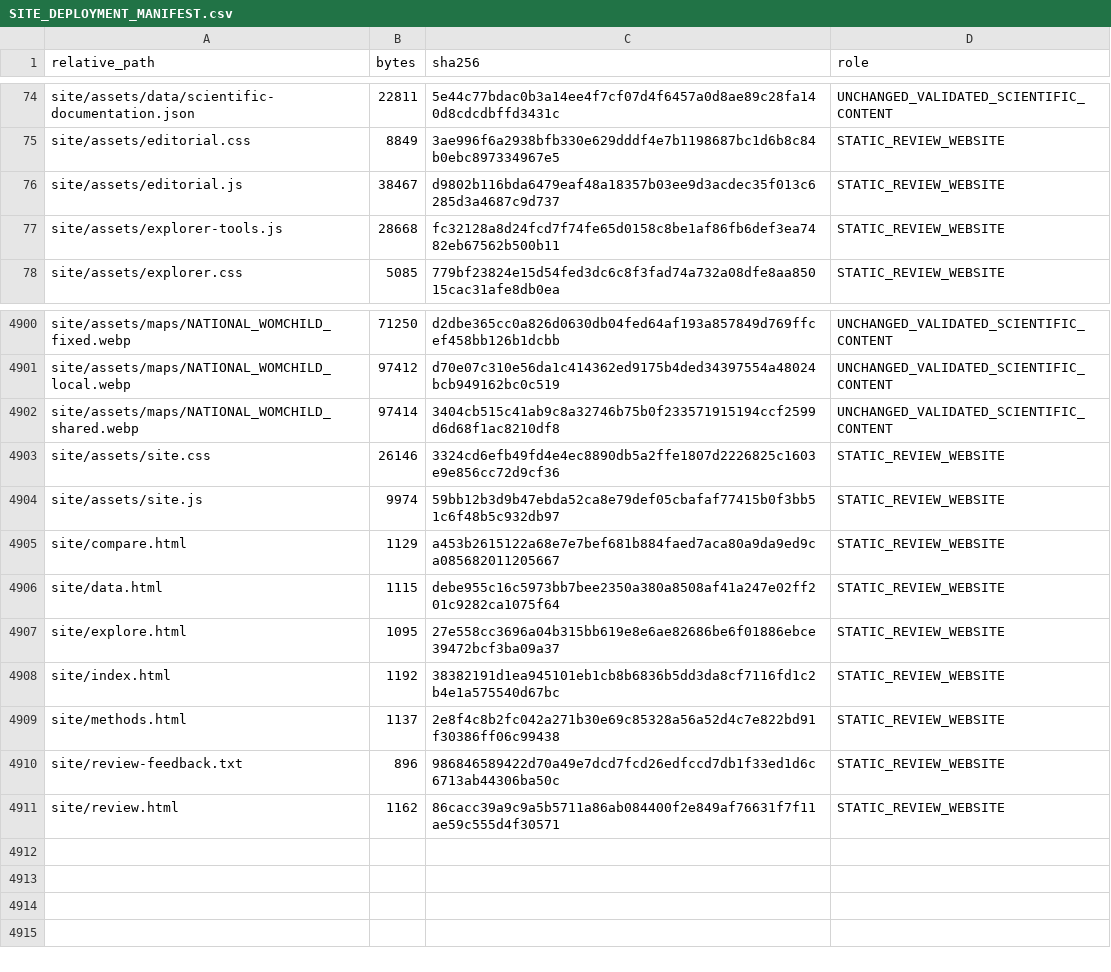
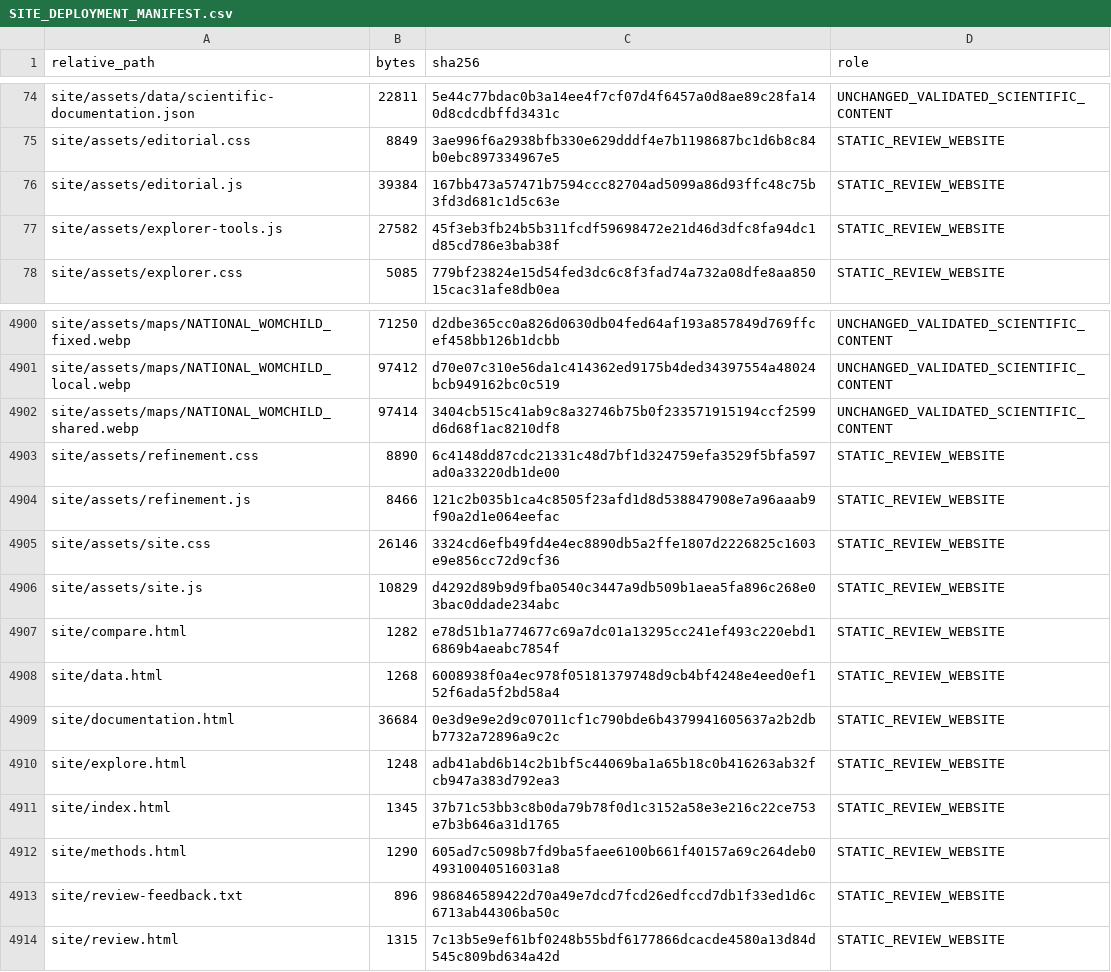
Before and after one commit to kyttmacmanus/usgrids-2020-atlas, a CSV file: SITE_DEPLOYMENT_MANIFEST.csv, drawn as a sheet; only a part is shown, gaps mark what is left out.

Commit message:
Improve USGRIDS atlas navigation, documentation and visual design

```diff
--- a/SITE_DEPLOYMENT_MANIFEST.csv
+++ b/SITE_DEPLOYMENT_MANIFEST.csv
@@ -75,4 +75,4 @@ site/assets/data/scientific-documentation.json,22811,5e44c77bdac0b3a14ee4f7cf07d
 site/assets/editorial.css,8849,3ae996f6a2938bfb330e629dddf4e7b1198687bc1d6b8c84b0ebc897334967e5,STATIC_REVIEW_WEBSITE
-site/assets/editorial.js,38467,d9802b116bda6479eaf48a18357b03ee9d3acdec35f013c6285d3a4687c9d737,STATIC_REVIEW_WEBSITE
-site/assets/explorer-tools.js,28668,fc32128a8d24fcd7f74fe65d0158c8be1af86fb6def3ea7482eb67562b500b11,STATIC_REVIEW_WEBSITE
+site/assets/editorial.js,39384,167bb473a57471b7594ccc82704ad5099a86d93ffc48c75b3fd3d681c1d5c63e,STATIC_REVIEW_WEBSITE
+site/assets/explorer-tools.js,27582,45f3eb3fb24b5b311fcdf59698472e21d46d3dfc8fa94dc1d85cd786e3bab38f,STATIC_REVIEW_WEBSITE
 site/assets/explorer.css,5085,779bf23824e15d54fed3dc6c8f3fad74a732a08dfe8aa85015cac31afe8db0ea,STATIC_REVIEW_WEBSITE
@@ -4902,10 +4902,13 @@ site/assets/maps/NATIONAL_WOMCHILD_local.webp,97412,d70e07c310e56da1c414362ed917
 site/assets/maps/NATIONAL_WOMCHILD_shared.webp,97414,3404cb515c41ab9c8a32746b75b0f233571915194ccf2599d6d68f1ac8210df8,UNCHANGED_VALIDATED_SCIENTIFIC_CONTENT
+site/assets/refinement.css,8890,6c4148dd87cdc21331c48d7bf1d324759efa3529f5bfa597ad0a33220db1de00,STATIC_REVIEW_WEBSITE
+site/assets/refinement.js,8466,121c2b035b1ca4c8505f23afd1d8d538847908e7a96aaab9f90a2d1e064eefac,STATIC_REVIEW_WEBSITE
 site/assets/site.css,26146,3324cd6efb49fd4e4ec8890db5a2ffe1807d2226825c1603e9e856cc72d9cf36,STATIC_REVIEW_WEBSITE
-site/assets/site.js,9974,59bb12b3d9b47ebda52ca8e79def05cbafaf77415b0f3bb51c6f48b5c932db97,STATIC_REVIEW_WEBSITE
-site/compare.html,1129,a453b2615122a68e7e7bef681b884faed7aca80a9da9ed9ca085682011205667,STATIC_REVIEW_WEBSITE
-site/data.html,1115,debe955c16c5973bb7bee2350a380a8508af41a247e02ff201c9282ca1075f64,STATIC_REVIEW_WEBSITE
-site/explore.html,1095,27e558cc3696a04b315bb619e8e6ae82686be6f01886ebce39472bcf3ba09a37,STATIC_REVIEW_WEBSITE
-site/index.html,1192,38382191d1ea945101eb1cb8b6836b5dd3da8cf7116fd1c2b4e1a575540d67bc,STATIC_REVIEW_WEBSITE
-site/methods.html,1137,2e8f4c8b2fc042a271b30e69c85328a56a52d4c7e822bd91f30386ff06c99438,STATIC_REVIEW_WEBSITE
+site/assets/site.js,10829,d4292d89b9d9fba0540c3447a9db509b1aea5fa896c268e03bac0ddade234abc,STATIC_REVIEW_WEBSITE
+site/compare.html,1282,e78d51b1a774677c69a7dc01a13295cc241ef493c220ebd16869b4aeabc7854f,STATIC_REVIEW_WEBSITE
+site/data.html,1268,6008938f0a4ec978f05181379748d9cb4bf4248e4eed0ef152f6ada5f2bd58a4,STATIC_REVIEW_WEBSITE
+site/documentation.html,36684,0e3d9e9e2d9c07011cf1c790bde6b4379941605637a2b2dbb7732a72896a9c2c,STATIC_REVIEW_WEBSITE
+site/explore.html,1248,adb41abd6b14c2b1bf5c44069ba1a65b18c0b416263ab32fcb947a383d792ea3,STATIC_REVIEW_WEBSITE
+site/index.html,1345,37b71c53bb3c8b0da79b78f0d1c3152a58e3e216c22ce753e7b3b646a31d1765,STATIC_REVIEW_WEBSITE
+site/methods.html,1290,605ad7c5098b7fd9ba5faee6100b661f40157a69c264deb049310040516031a8,STATIC_REVIEW_WEBSITE
 site/review-feedback.txt,896,986846589422d70a49e7dcd7fcd26edfccd7db1f33ed1d6c6713ab44306ba50c,STATIC_REVIEW_WEBSITE
-site/review.html,1162,86cacc39a9c9a5b5711a86ab084400f2e849af76631f7f11ae59c555d4f30571,STATIC_REVIEW_WEBSITE
+site/review.html,1315,7c13b5e9ef61bf0248b55bdf6177866dcacde4580a13d84d545c809bd634a42d,STATIC_REVIEW_WEBSITE
```
Also changed, not shown: 23 other files.
